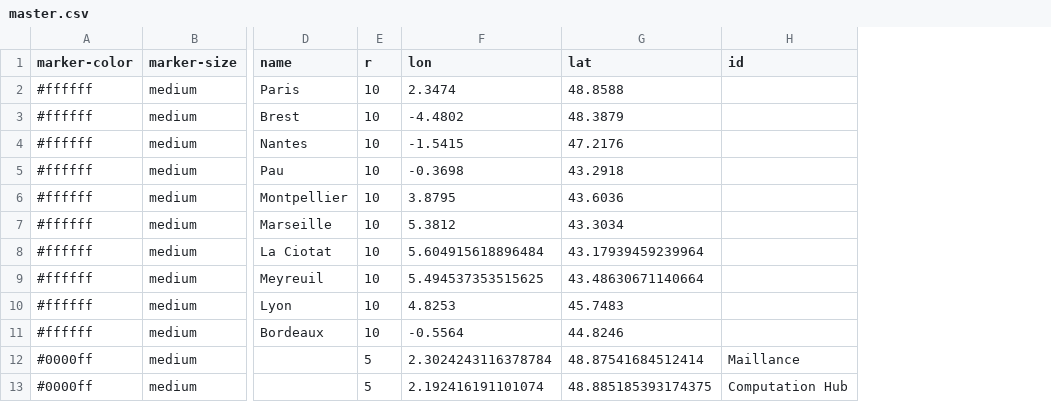
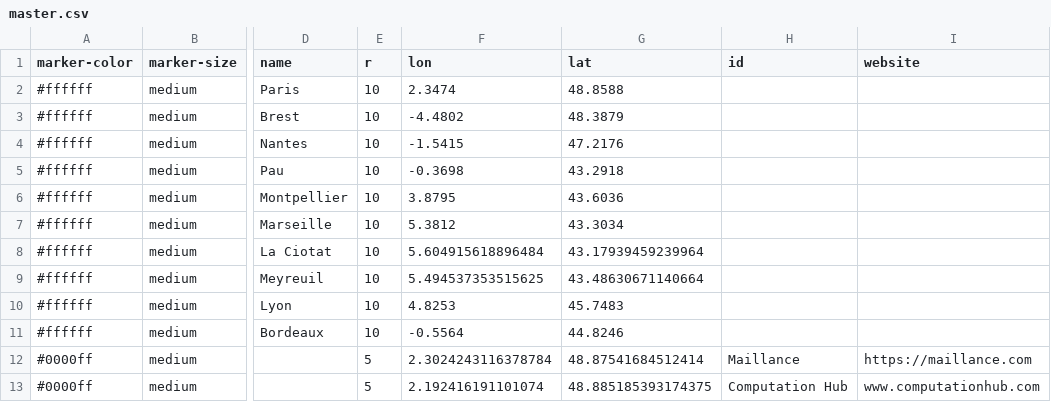
Before and after one commit to peterdoherty01/french-startup-map-oil-energy, a CSV file: map_data/master.csv, drawn as a sheet; only a part is shown, gaps mark what is left out; the diff names each change by its address in the sheet, - before the commit and + after, or states it on an @@ line.

Commit message:
added website tags

```diff
--- a/map_data/master.csv
+++ b/map_data/master.csv
+column I (website), rows 12-13: https://maillance.com | www.computationhub.com
```
Also changed, not shown: 1 other file.
